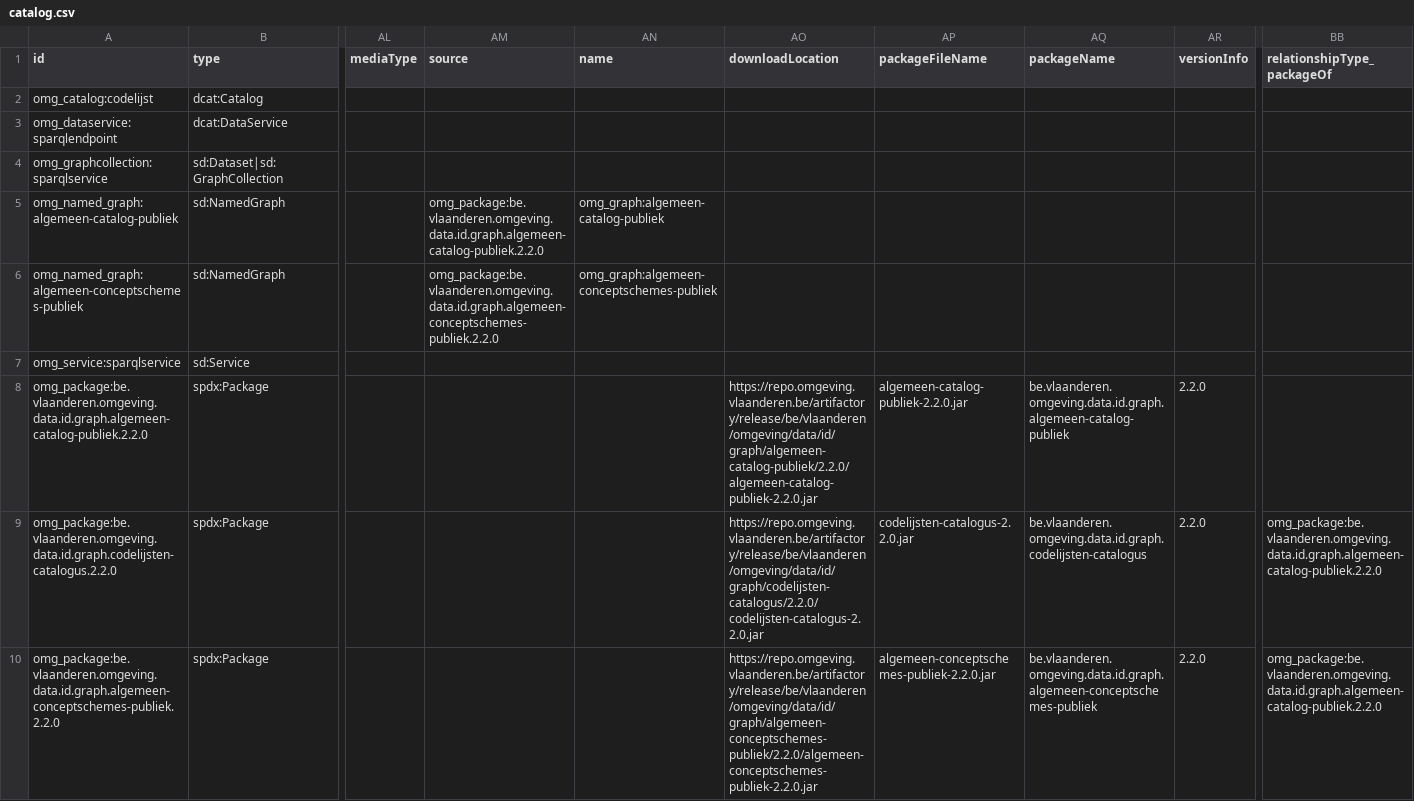
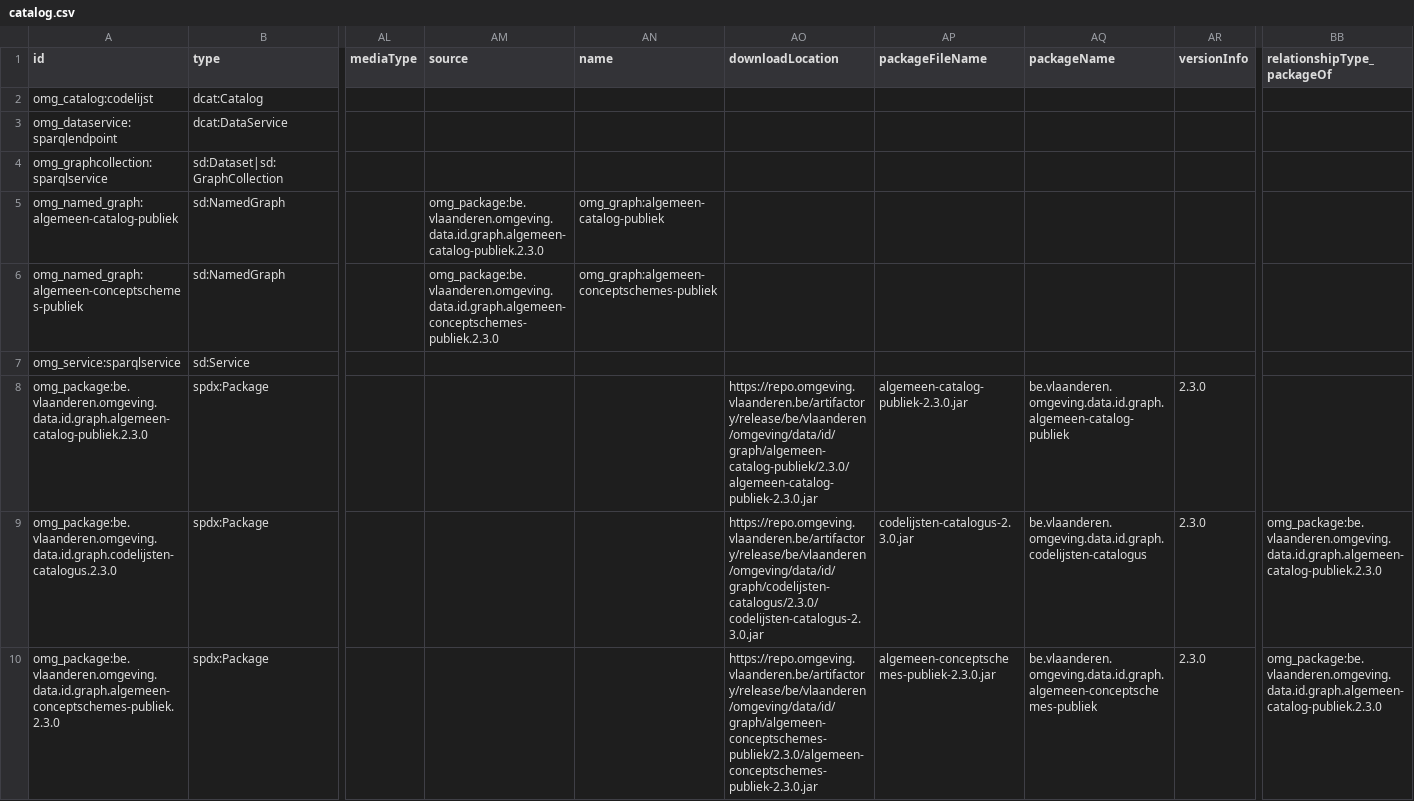
Before and after one commit to milieuinfo/algemeen-catalog-publiek, a CSV file: src/main/resources/be/vlaanderen/omgeving/data/id/catalog/algemeen-catalog-publiek/catalog.csv, drawn as a sheet; only a part is shown, gaps mark what is left out; the diff names each change by its address in the sheet, - before the commit and + after, or states it on an @@ line.

Commit message:
release 2.3.0

```diff
--- a/src/main/resources/be/vlaanderen/omgeving/data/id/catalog/algemeen-catalog-publiek/catalog.csv
+++ b/src/main/resources/be/vlaanderen/omgeving/data/id/catalog/algemeen-catalog-publiek/catalog.csv
-AM5 (source): omg_package:be.vlaanderen.omgeving.data.id.graph.algemeen-catalog-publiek.2.2.0
+AM5 (source): omg_package:be.vlaanderen.omgeving.data.id.graph.algemeen-catalog-publiek.2.3.0
-AM6 (source): omg_package:be.vlaanderen.omgeving.data.id.graph.algemeen-conceptschemes-publiek.2.2.0
+AM6 (source): omg_package:be.vlaanderen.omgeving.data.id.graph.algemeen-conceptschemes-publiek.2.3.0
-A8 (id): omg_package:be.vlaanderen.omgeving.data.id.graph.algemeen-catalog-publiek.2.2.0
+A8 (id): omg_package:be.vlaanderen.omgeving.data.id.graph.algemeen-catalog-publiek.2.3.0
-AO8 (downloadLocation): https://repo.omgeving.vlaanderen.be/artifactory/release/be/vlaanderen/omgeving/data/id/graph/algemeen-catalog-publiek/2.2.0/algemeen-catalog-publiek-2.2.0.jar
+AO8 (downloadLocation): https://repo.omgeving.vlaanderen.be/artifactory/release/be/vlaanderen/omgeving/data/id/graph/algemeen-catalog-publiek/2.3.0/algemeen-catalog-publiek-2.3.0.jar
-AP8 (packageFileName): algemeen-catalog-publiek-2.2.0.jar
+AP8 (packageFileName): algemeen-catalog-publiek-2.3.0.jar
-AR8:AR10 (versionInfo): 2.2.0
+AR8:AR10 (versionInfo): 2.3.0
-A9 (id): omg_package:be.vlaanderen.omgeving.data.id.graph.codelijsten-catalogus.2.2.0
+A9 (id): omg_package:be.vlaanderen.omgeving.data.id.graph.codelijsten-catalogus.2.3.0
-AO9 (downloadLocation): https://repo.omgeving.vlaanderen.be/artifactory/release/be/vlaanderen/omgeving/data/id/graph/codelijsten-catalogus/2.2.0/codelijsten-catalogus-2.2.0.jar
+AO9 (downloadLocation): https://repo.omgeving.vlaanderen.be/artifactory/release/be/vlaanderen/omgeving/data/id/graph/codelijsten-catalogus/2.3.0/codelijsten-catalogus-2.3.0.jar
-AP9 (packageFileName): codelijsten-catalogus-2.2.0.jar
+AP9 (packageFileName): codelijsten-catalogus-2.3.0.jar
-BB9:BB10 (relationshipType_packageOf): omg_package:be.vlaanderen.omgeving.data.id.graph.algemeen-catalog-publiek.2.2.0
+BB9:BB10 (relationshipType_packageOf): omg_package:be.vlaanderen.omgeving.data.id.graph.algemeen-catalog-publiek.2.3.0
-A10 (id): omg_package:be.vlaanderen.omgeving.data.id.graph.algemeen-conceptschemes-publiek.2.2.0
+A10 (id): omg_package:be.vlaanderen.omgeving.data.id.graph.algemeen-conceptschemes-publiek.2.3.0
-AO10 (downloadLocation): https://repo.omgeving.vlaanderen.be/artifactory/release/be/vlaanderen/omgeving/data/id/graph/algemeen-conceptschemes-publiek/2.2.0/algemeen-conceptschemes-publiek-2.2.0.jar
+AO10 (downloadLocation): https://repo.omgeving.vlaanderen.be/artifactory/release/be/vlaanderen/omgeving/data/id/graph/algemeen-conceptschemes-publiek/2.3.0/algemeen-conceptschemes-publiek-2.3.0.jar
-AP10 (packageFileName): algemeen-conceptschemes-publiek-2.2.0.jar
+AP10 (packageFileName): algemeen-conceptschemes-publiek-2.3.0.jar
```
Also changed, not shown: 5 other files.
